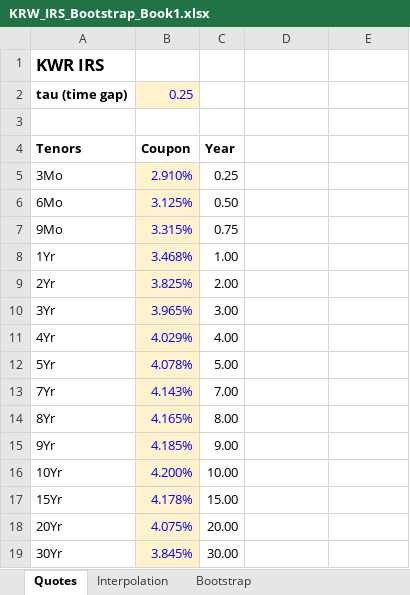
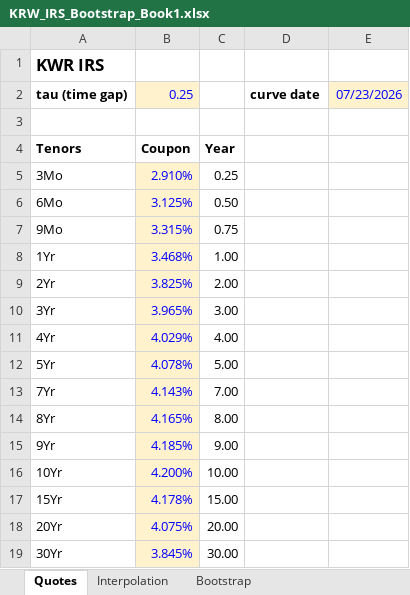
Before and after one commit to nl2992/usd-sofr-curve, an Excel workbook: bloomberg/KRW_IRS_Bootstrap_Book1.xlsx, sheet Quotes, drawn as a sheet; values as stored, in another font and other column widths than the file's, no borders; the diff names each change by its address in the sheet, - before the commit and + after, or states it on an @@ line.

```diff
--- a/bloomberg/KRW_IRS_Bootstrap_Book1.xlsx (sheet Quotes)
+++ b/bloomberg/KRW_IRS_Bootstrap_Book1.xlsx (sheet Quotes)
-D2: (empty)
+D2: curve date
-E2: (empty)
+E2: 07/23/2026
-E2 fill: none
+E2 fill: #FFF2CC
```
Also changed, not shown: sheet Bootstrap.
